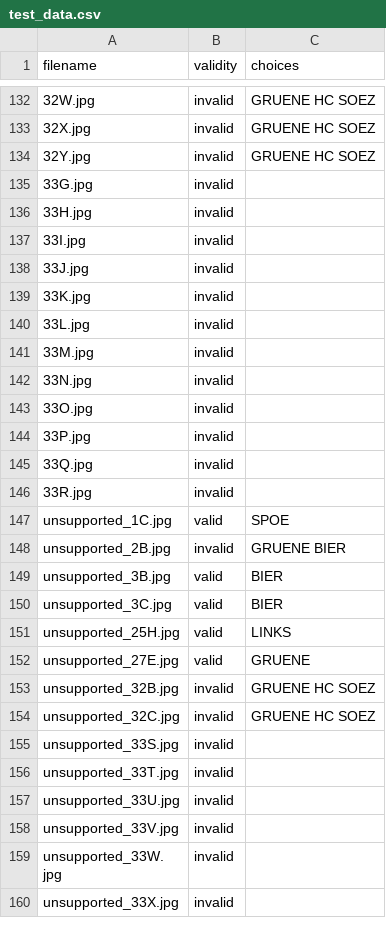
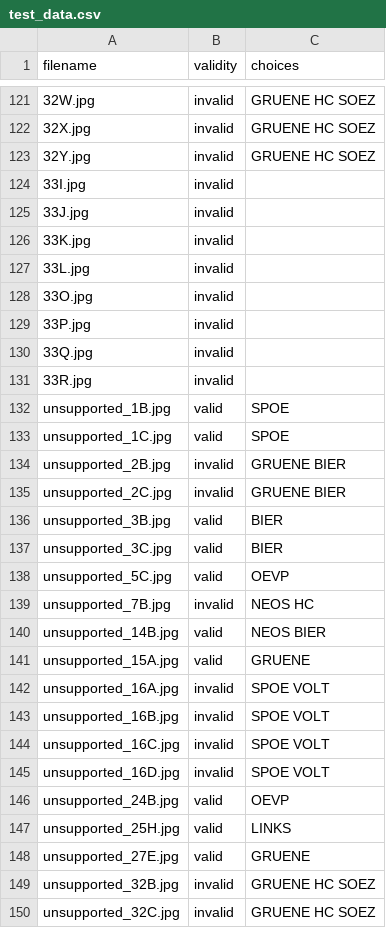
Before and after one commit to michaelkhuber/tuw-edbv-w20-ballot-recognizer, a CSV file: resources/test_data.csv, drawn as a sheet; only a part is shown, gaps mark what is left out; the shorter side is filled out with more unchanged rows; the diff covers the shown part only.

```diff
--- a/resources/test_data.csv
+++ b/resources/test_data.csv
@@ -134,4 +123,2 @@ filename,validity,choices
 32Y.jpg,invalid,GRUENE HC SOEZ
-33G.jpg,invalid,
-33H.jpg,invalid,
 33I.jpg,invalid,
@@ -140,4 +127,2 @@ filename,validity,choices
 33L.jpg,invalid,
-33M.jpg,invalid,
-33N.jpg,invalid,
 33O.jpg,invalid,
@@ -146,6 +131,17 @@ filename,validity,choices
 33R.jpg,invalid,
+unsupported_1B.jpg,valid,SPOE
 unsupported_1C.jpg,valid,SPOE
 unsupported_2B.jpg,invalid,GRUENE BIER
+unsupported_2C.jpg,invalid,GRUENE BIER
 unsupported_3B.jpg,valid,BIER
 unsupported_3C.jpg,valid,BIER
+unsupported_5C.jpg,valid,OEVP
+unsupported_7B.jpg,invalid,NEOS HC
+unsupported_14B.jpg,valid,NEOS BIER
+unsupported_15A.jpg,valid,GRUENE
+unsupported_16A.jpg,invalid,SPOE VOLT
+unsupported_16B.jpg,invalid,SPOE VOLT
+unsupported_16C.jpg,invalid,SPOE VOLT
+unsupported_16D.jpg,invalid,SPOE VOLT
+unsupported_24B.jpg,valid,OEVP
 unsupported_25H.jpg,valid,LINKS
```
Also changed, not shown: 4 added rows and 11 removed rows elsewhere in this file, 19 other files.
